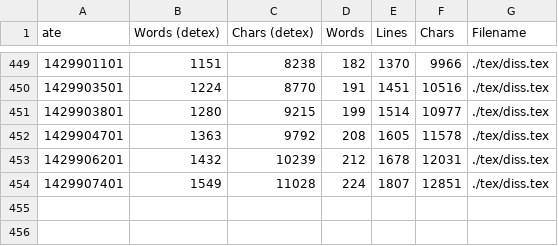
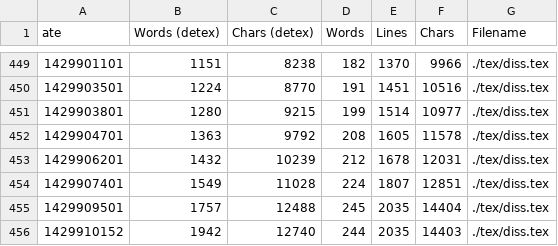
Before and after one commit to cjol/jstyper, a CSV file: report/wordcount.csv, drawn as a sheet; only a part is shown, gaps mark what is left out; the diff names each change by its address in the sheet, - before the commit and + after, or states it on an @@ line.

Commit message:
Update wordcount script

```diff
--- a/report/wordcount.csv
+++ b/report/wordcount.csv
+row 455: 1429909501 | 1757 | 12488 | 245 | 2035 | 14404 | ./tex/diss.tex
+row 456: 1429910152 | 1942 | 12740 | 244 | 2035 | 14403 | ./tex/diss.tex
```
Also changed, not shown: 2 other files.
